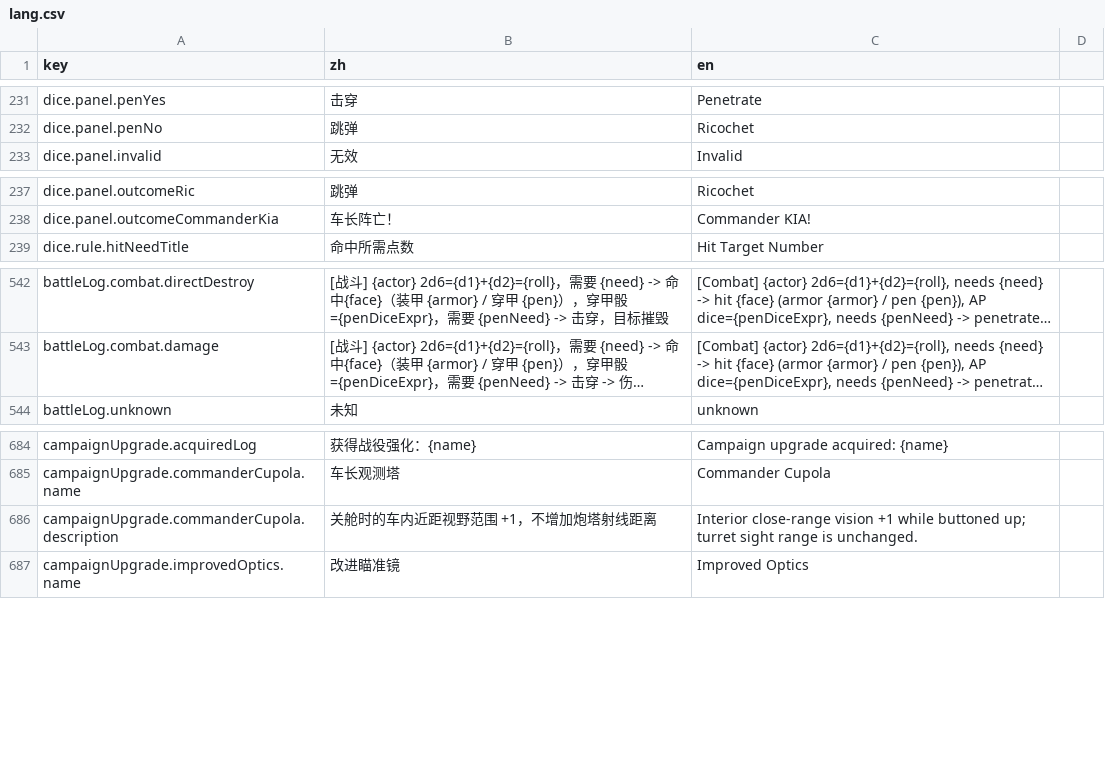
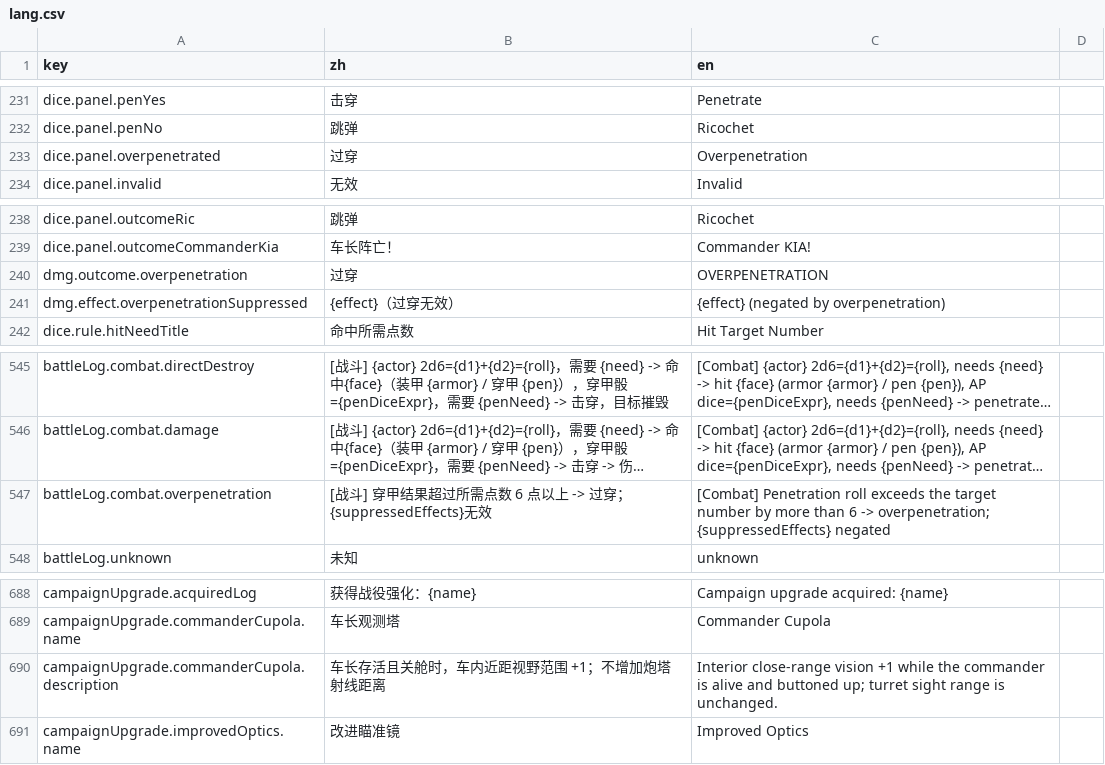
Before and after one commit to ls61117182/lostmoon, a CSV file: data/lang.csv, drawn as a sheet; only a part is shown, gaps mark what is left out; long unchanged cells end in …; addresses are those after the commit; the diff names each change by its address in the sheet, - before the commit and + after, or states it on an @@ line.

```diff
--- a/data/lang.csv
+++ b/data/lang.csv
+row 233: dice.panel.overpenetrated | 过穿 | Overpenetration
+row 240: dmg.outcome.overpenetration | 过穿 | OVERPENETRATION
+row 241: dmg.effect.overpenetrationSuppressed | {effect}（过穿无效） | {effect} (negated by overpenetration)
+row 547: battleLog.combat.overpenetration | [战斗] 穿甲结果超过所需点数 6 点以上 -> 过穿；{suppressedEffects}无效 | [Combat] Penetration roll exceeds the target number by more than 6 -> overpenetration; {suppressedEffects} negated
-B690 (zh): 关舱时的车内近距视野范围 +1，不增加炮塔射线距离
+B690 (zh): 车长存活且关舱时，车内近距视野范围 +1；不增加炮塔射线距离
-C690 (en): …+1 while buttoned up;…
+C690 (en): …+1 while the commander is alive and buttoned up;…
```
Also changed, not shown: data/damage_table.csv, data/tank_visuals.csv, 57 other files.
